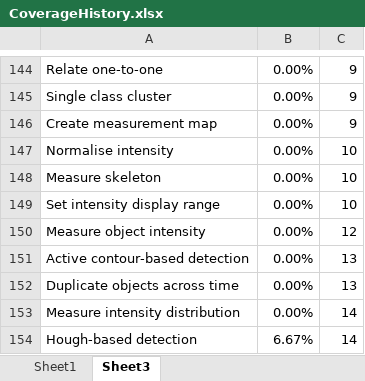
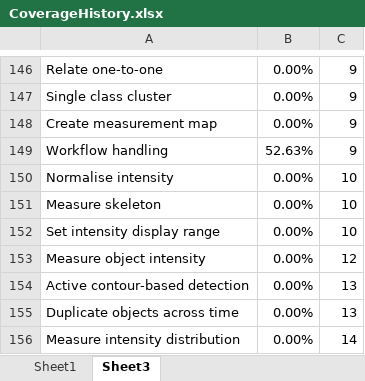
Before and after one commit to mianalysis/mia, an Excel workbook: CoverageHistory.xlsx, sheet Sheet3, drawn as a sheet; only a part is shown, gaps mark what is left out; the shorter side is filled out with more unchanged rows; values as stored, in another font and other column widths than the file's, no borders; the diff covers the shown part only; the diff names each change by its address in the sheet, - before the commit and + after, or states it on an @@ line.

```diff
--- a/CoverageHistory.xlsx (sheet Sheet3)
+++ b/CoverageHistory.xlsx (sheet Sheet3)
+row 149: Workflow handling | 52.63% | 9
```
Also changed, not shown: 4 added rows, 4 removed rows and 2 edited cells elsewhere in this sheet, sheet Sheet1, charts or pictures, 5 other files.
